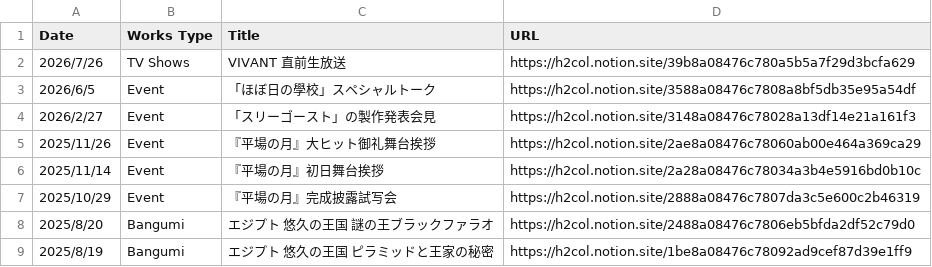
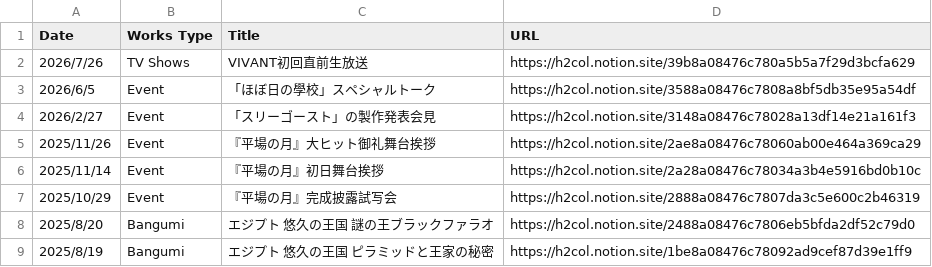
Before and after one commit to skmst-db/skmst-db.github.io, a CSV file: data/other.csv, drawn as a sheet; only a part is shown.

Commit message:
Update other.csv

```diff
--- a/data/other.csv
+++ b/data/other.csv
@@ -1,3 +1,3 @@
 Date,Works Type,Title,URL
-2026/7/26,TV Shows,VIVANT 直前生放送,https://h2col.notion.site/39b8a08476c780a5b5a7f29d3bcfa629
+2026/7/26,TV Shows,VIVANT初回直前生放送,https://h2col.notion.site/39b8a08476c780a5b5a7f29d3bcfa629
 2026/6/5,Event,「ほぼ日の學校」スペシャルトーク,https://h2col.notion.site/3588a08476c7808a8bf5db35e95a54df
```
